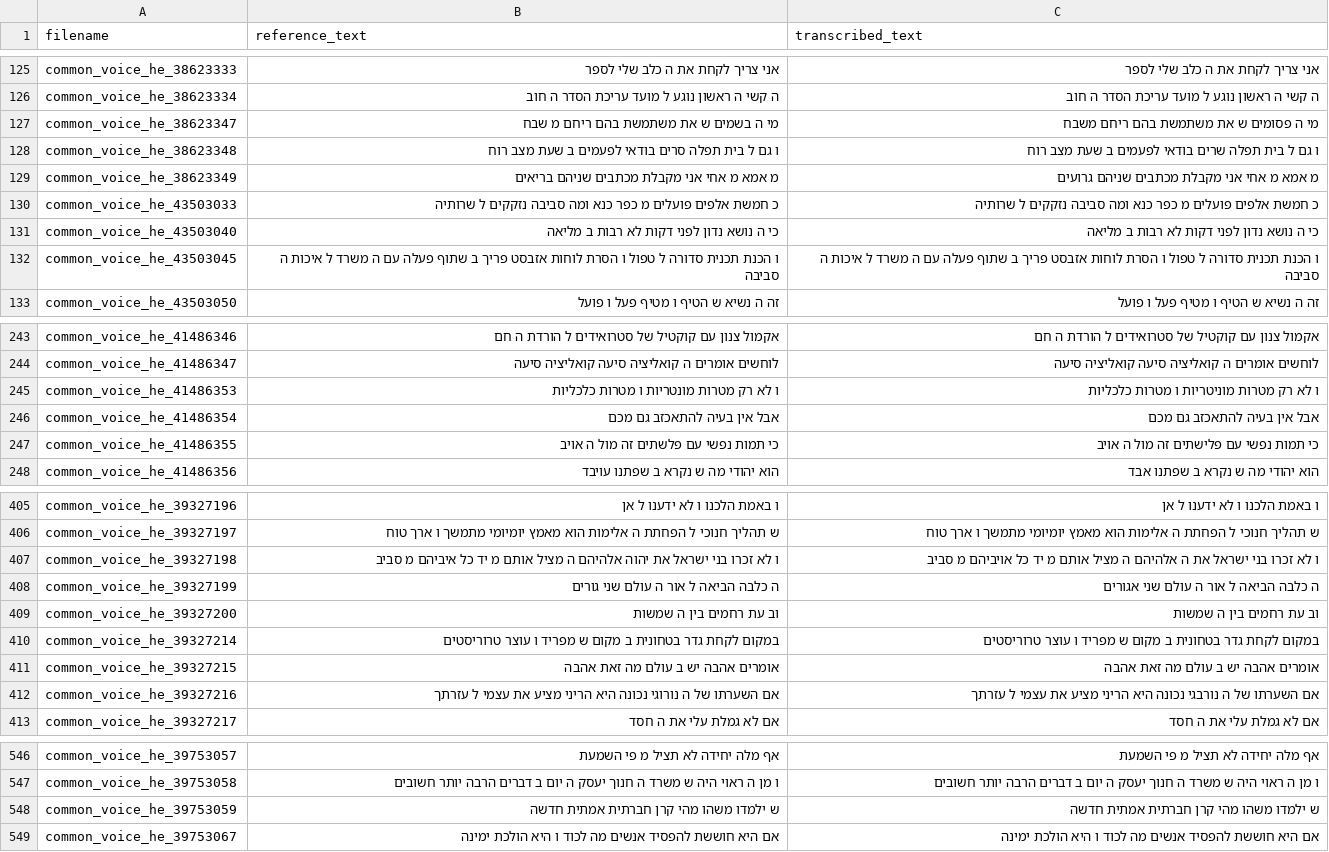
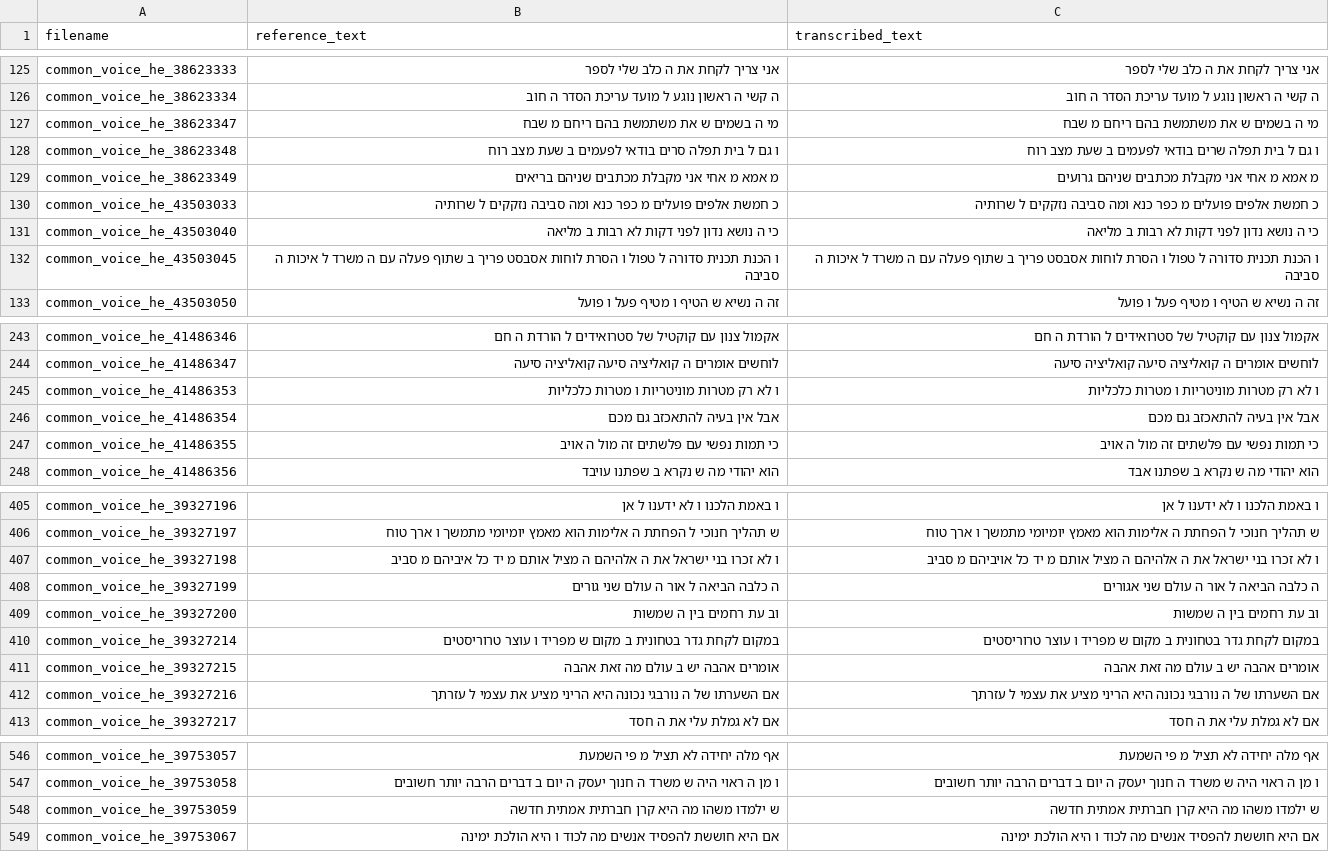
Before and after one commit to stavco9/speechingrec-final-project, a TSV file: src/normalized_text.tsv, drawn as a sheet; only a part is shown, gaps mark what is left out; the diff covers the shown part only.

```diff
--- a/src/normalized_text.tsv
+++ b/src/normalized_text.tsv
@@ -126,3 +126,3 @@ common_voice_he_38623333	אני צריך לקחת את ה כלב שלי לספר
 common_voice_he_38623334	ה קשי ה ראשון נוגע ל מועד עריכת הסדר ה חוב	ה קשי ה ראשון נוגע ל מועד עריכת הסדר ה חוב
-common_voice_he_38623347	מי ה בשמים ש את משתמשת בהם ריחם מ שבח	מי ה פסומים ש את משתמשת בהם ריחם משבח
+common_voice_he_38623347	מי ה בשמים ש את משתמשת בהם ריחם מ שבח	מי ה בשמים ש את משתמשת בהם ריחם מ שבח
 common_voice_he_38623348	ו גם ל בית תפלה סרים בודאי לפעמים ב שעת מצב רוח	ו גם ל בית תפלה שרים בודאי לפעמים ב שעת מצב רוח
@@ -131,3 +131,3 @@ common_voice_he_43503033	כ חמשת אלפים פועלים מ כפר כנא ו
 common_voice_he_43503040	כי ה נושא נדון לפני דקות לא רבות ב מליאה	כי ה נושא נדון לפני דקות לא רבות ב מליאה
-common_voice_he_43503045	ו הכנת תכנית סדורה ל טפול ו הסרת לוחות אזבסט פריך ב שתוף פעלה עם ה משרד ל איכות ה סביבה	ו הכנת תכנית סדורה ל טפול ו הסרת לוחות אזבסט פריך ב שתוף פעלה עם ה משרד ל איכות ה סביבה
+common_voice_he_43503045	ו הכנת תכנית סדורה ל טפול ו הסרת לוחות אסבסט פריך ב שתוף פעלה עם ה משרד ל איכות ה סביבה	ו הכנת תכנית סדורה ל טפול ו הסרת לוחות אסבסט פריך ב שתוף פעלה עם ה משרד ל איכות ה סביבה
 common_voice_he_43503050	זה ה נשיא ש הטיף ו מטיף פעל ו פועל	זה ה נשיא ש הטיף ו מטיף פעל ו פועל
@@ -244,5 +244,5 @@ common_voice_he_41486346	אקמול צנון עם קוקטיל של סטרואי
 common_voice_he_41486347	לוחשים אומרים ה קואליציה סיעה קואליציה סיעה	לוחשים אומרים ה קואליציה סיעה קואליציה סיעה
-common_voice_he_41486353	ו לא רק מטרות מונטריות ו מטרות כלכליות	ו לא רק מטרות מוניטריות ו מטרות כלכליות
+common_voice_he_41486353	ו לא רק מטרות מוניטריות ו מטרות כלכליות	ו לא רק מטרות מוניטריות ו מטרות כלכליות
 common_voice_he_41486354	אבל אין בעיה להתאכזב גם מכם	אבל אין בעיה להתאכזב גם מכם
-common_voice_he_41486355	כי תמות נפשי עם פלשתים זה מול ה אויב	כי תמות נפשי עם פלישתים זה מול ה אויב
+common_voice_he_41486355	כי תמות נפשי עם פלשתים זה מול ה אויב	כי תמות נפשי עם פלשתים זה מול ה אויב
 common_voice_he_41486356	הוא יהודי מה ש נקרא ב שפתנו עויבד	הוא יהודי מה ש נקרא ב שפתנו אבד
@@ -406,3 +406,3 @@ common_voice_he_39327196	ו באמת הלכנו ו לא ידענו ל אן	ו ב
 common_voice_he_39327197	ש תהליך חנוכי ל הפחתת ה אלימות הוא מאמץ יומיומי מתמשך ו ארך טוח	ש תהליך חנוכי ל הפחתת ה אלימות הוא מאמץ יומיומי מתמשך ו ארך טוח
-common_voice_he_39327198	ו לא זכרו בני ישראל את יהוה אלהיהם ה מציל אותם מ יד כל איביהם מ סביב	ו לא זכרו בני ישראל את ה אלהיהם ה מציל אותם מ יד כל אויביהם מ סביב
+common_voice_he_39327198	ו לא זכרו בני ישראל את ה אלהיהם ה מציל אותם מ יד כל איביהם מ סביב	ו לא זכרו בני ישראל את ה אלהיהם ה מציל אותם מ יד כל אויביהם מ סביב
 common_voice_he_39327199	ה כלבה הביאה ל אור ה עולם שני גורים	ה כלבה הביאה ל אור ה עולם שני אגורים
@@ -411,3 +411,3 @@ common_voice_he_39327214	במקום לקחת גדר בטחונית ב מקום
 common_voice_he_39327215	אומרים אהבה יש ב עולם מה זאת אהבה	אומרים אהבה יש ב עולם מה זאת אהבה
-common_voice_he_39327216	אם השערתו של ה נורוגי נכונה היא הריני מציע את עצמי ל עזרתך	אם השערתו של ה נורבגי נכונה היא הריני מציע את עצמי ל עזרתך
+common_voice_he_39327216	אם השערתו של ה נורבגי נכונה היא הריני מציע את עצמי ל עזרתך	אם השערתו של ה נורבגי נכונה היא הריני מציע את עצמי ל עזרתך
 common_voice_he_39327217	אם לא גמלת עלי את ה חסד	אם לא גמלת עלי את ה חסד
@@ -547,3 +547,3 @@ common_voice_he_39753057	אף מלה יחידה לא תציל מ פי השמעת
 common_voice_he_39753058	ו מן ה ראוי היה ש משרד ה חנוך יעסק ה יום ב דברים הרבה יותר חשובים	ו מן ה ראוי היה ש משרד ה חנוך יעסק ה יום ב דברים הרבה יותר חשובים
-common_voice_he_39753059	ש ילמדו משהו מהי קרן חברתית אמתית חדשה	ש ילמדו משהו מהי קרן חברתית אמתית חדשה
+common_voice_he_39753059	ש ילמדו משהו מה היא קרן חברתית אמתית חדשה	ש ילמדו משהו מה היא קרן חברתית אמתית חדשה
 common_voice_he_39753067	אם היא חוששת להפסיד אנשים מה לכוד ו היא הולכת ימינה	אם היא חוששת להפסיד אנשים מה לכוד ו היא הולכת ימינה
```
Also changed, not shown: 18 edited cells elsewhere in this file, src/statistics_normalized.csv, 1 other file.
